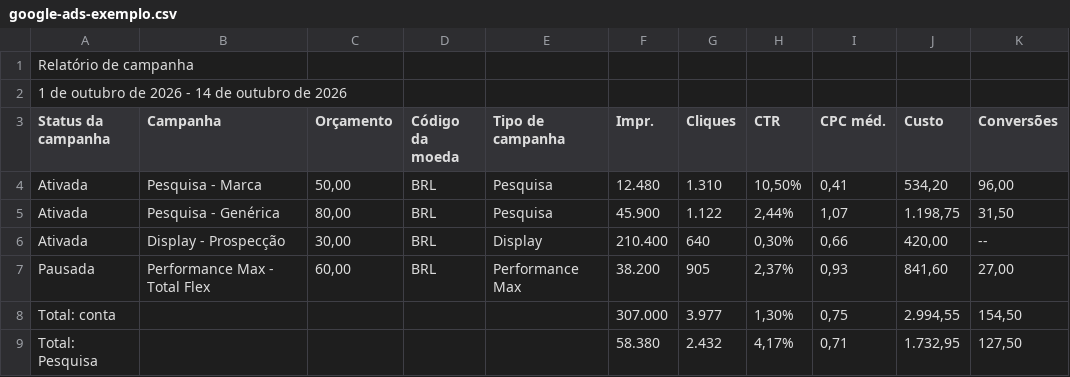
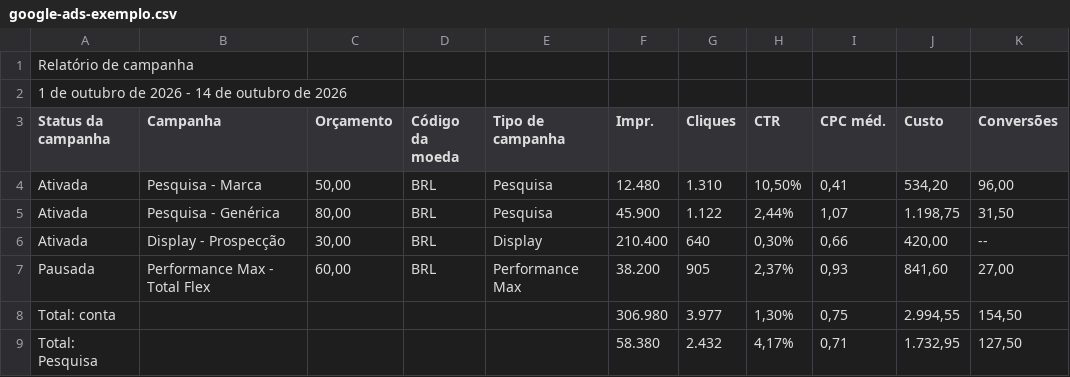
Before and after one commit to MateusNatal/projeto-analytica, a CSV file: public/exemplos/google-ads-exemplo.csv, drawn as a sheet; only a part is shown; the diff names each change by its address in the sheet, - before the commit and + after, or states it on an @@ line.

```diff
--- a/public/exemplos/google-ads-exemplo.csv
+++ b/public/exemplos/google-ads-exemplo.csv
-F8 (Impr.): 307.000
+F8 (Impr.): 306.980
```
Also changed, not shown: 17 other files.
